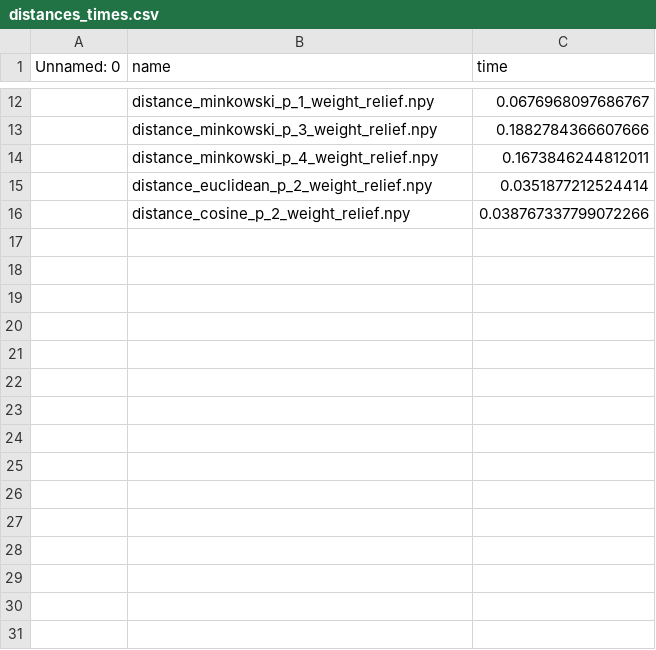
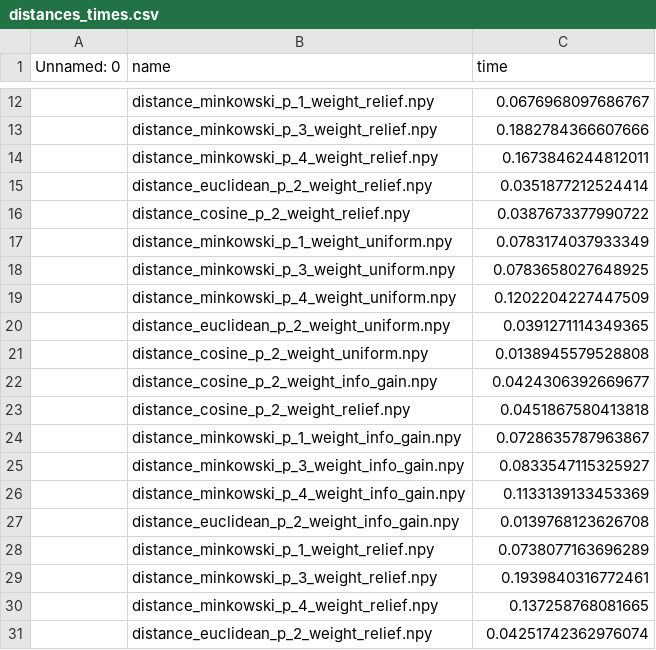
Before and after one commit to JAVI897/IML-Project3, a CSV file: precomputed/hypothyroid/fold_4/distances_times.csv, drawn as a sheet; only a part is shown, gaps mark what is left out.

```diff
--- a/precomputed/hypothyroid/fold_4/distances_times.csv
+++ b/precomputed/hypothyroid/fold_4/distances_times.csv
@@ -15,2 +15,17 @@ Unnamed: 0,name,time
 ,distance_euclidean_p_2_weight_relief.npy,0.0351877212524414
-,distance_cosine_p_2_weight_relief.npy,0.038767337799072266
+,distance_cosine_p_2_weight_relief.npy,0.0387673377990722
+,distance_minkowski_p_1_weight_uniform.npy,0.0783174037933349
+,distance_minkowski_p_3_weight_uniform.npy,0.0783658027648925
+,distance_minkowski_p_4_weight_uniform.npy,0.1202204227447509
+,distance_euclidean_p_2_weight_uniform.npy,0.0391271114349365
+,distance_cosine_p_2_weight_uniform.npy,0.0138945579528808
+,distance_cosine_p_2_weight_info_gain.npy,0.0424306392669677
+,distance_cosine_p_2_weight_relief.npy,0.0451867580413818
+,distance_minkowski_p_1_weight_info_gain.npy,0.0728635787963867
+,distance_minkowski_p_3_weight_info_gain.npy,0.0833547115325927
+,distance_minkowski_p_4_weight_info_gain.npy,0.1133139133453369
+,distance_euclidean_p_2_weight_info_gain.npy,0.0139768123626708
+,distance_minkowski_p_1_weight_relief.npy,0.0738077163696289
+,distance_minkowski_p_3_weight_relief.npy,0.1939840316772461
+,distance_minkowski_p_4_weight_relief.npy,0.137258768081665
+,distance_euclidean_p_2_weight_relief.npy,0.04251742362976074
```
Also changed, not shown: precomputed/hypothyroid/fold_1/distances_times.csv, precomputed/hypothyroid/fold_2/distances_times.csv, 26 other files.
